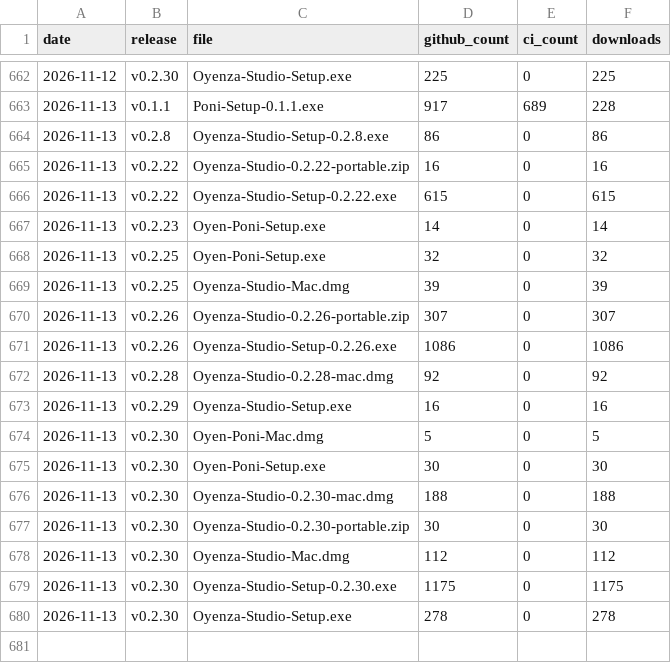
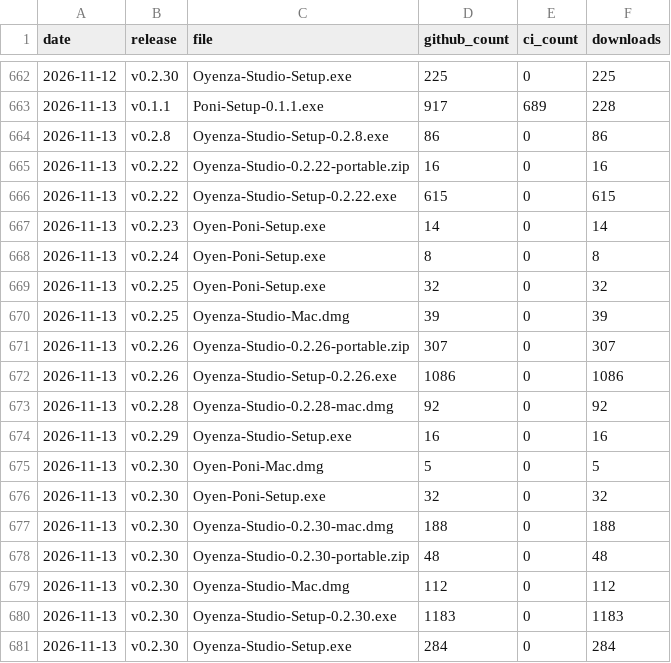
Before and after one commit to lucacadalora/oyenza-studio, a CSV file: data/downloads.csv, drawn as a sheet; only a part is shown, gaps mark what is left out.

```diff
--- a/data/downloads.csv
+++ b/data/downloads.csv
@@ -667,2 +667,3 @@ date,release,file,github_count,ci_count,downloads
 2026-11-13,v0.2.23,Oyen-Poni-Setup.exe,14,0,14
+2026-11-13,v0.2.24,Oyen-Poni-Setup.exe,8,0,8
 2026-11-13,v0.2.25,Oyen-Poni-Setup.exe,32,0,32
@@ -674,7 +675,7 @@ date,release,file,github_count,ci_count,downloads
 2026-11-13,v0.2.30,Oyen-Poni-Mac.dmg,5,0,5
-2026-11-13,v0.2.30,Oyen-Poni-Setup.exe,30,0,30
+2026-11-13,v0.2.30,Oyen-Poni-Setup.exe,32,0,32
 2026-11-13,v0.2.30,Oyenza-Studio-0.2.30-mac.dmg,188,0,188
-2026-11-13,v0.2.30,Oyenza-Studio-0.2.30-portable.zip,30,0,30
+2026-11-13,v0.2.30,Oyenza-Studio-0.2.30-portable.zip,48,0,48
 2026-11-13,v0.2.30,Oyenza-Studio-Mac.dmg,112,0,112
-2026-11-13,v0.2.30,Oyenza-Studio-Setup-0.2.30.exe,1175,0,1175
-2026-11-13,v0.2.30,Oyenza-Studio-Setup.exe,278,0,278
+2026-11-13,v0.2.30,Oyenza-Studio-Setup-0.2.30.exe,1183,0,1183
+2026-11-13,v0.2.30,Oyenza-Studio-Setup.exe,284,0,284
```
Also changed, not shown: 4 other files.
